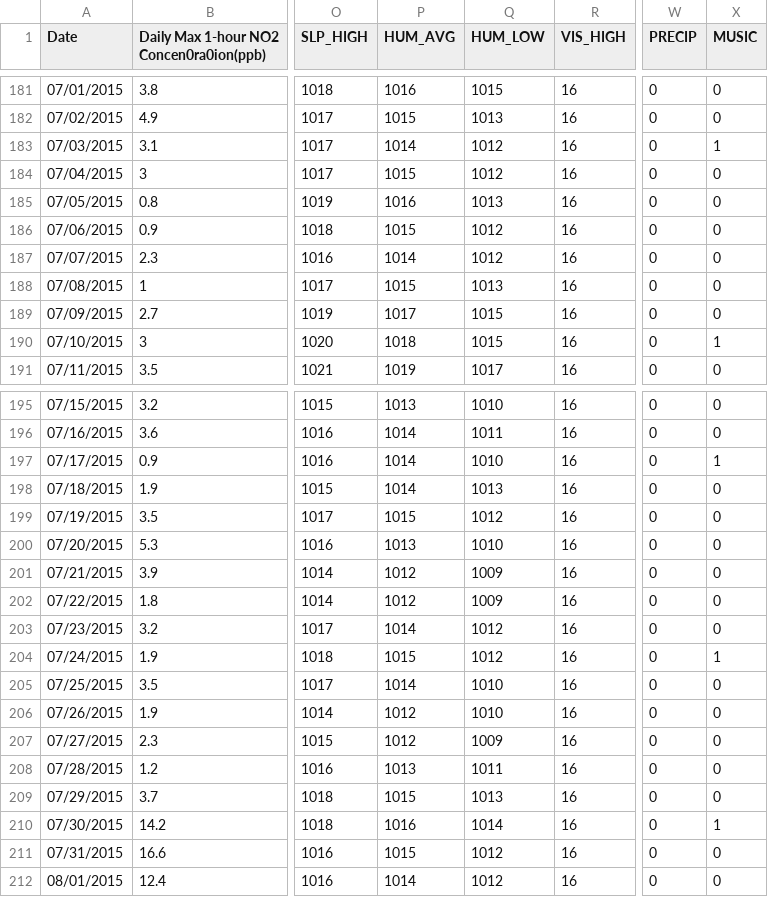
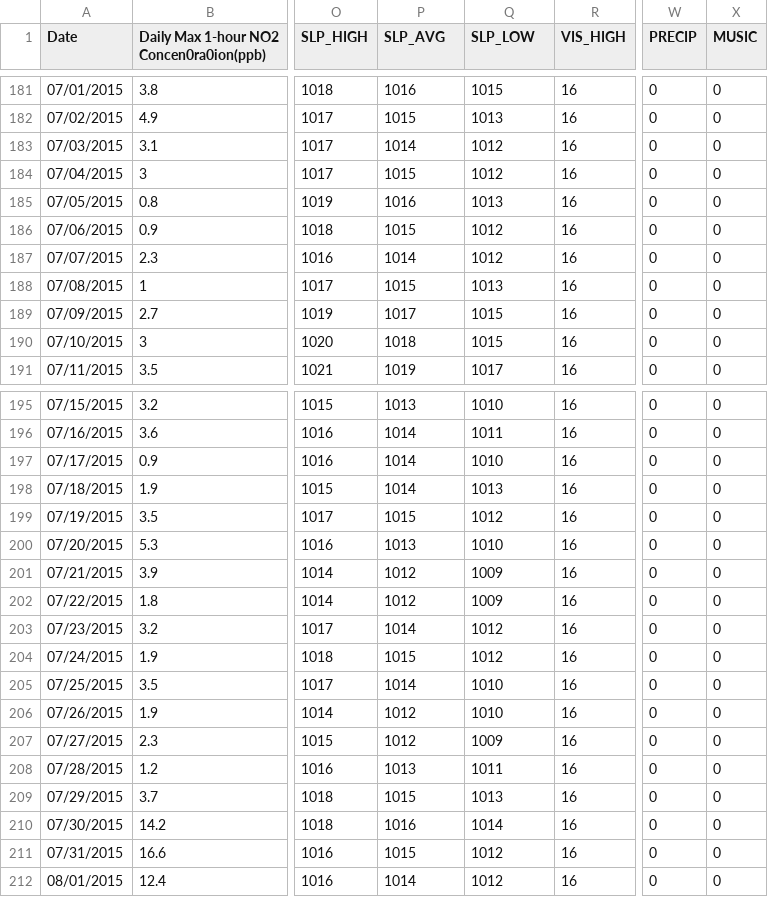
Before and after one commit to fern35/MasterProject, a CSV file: ad_viz_plotval_data_no2_texas_austin2015.csv, drawn as a sheet; only a part is shown, gaps mark what is left out; the diff covers the shown part only; the diff names each change by its address in the sheet, - before the commit and + after, or states it on an @@ line.

```diff
--- a/ad_viz_plotval_data_no2_texas_austin2015.csv
+++ b/ad_viz_plotval_data_no2_texas_austin2015.csv
-P1: HUM_AVG
+P1: SLP_AVG
-Q1: HUM_LOW
+Q1: SLP_LOW
-X183 (MUSIC): 1
+X183 (MUSIC): 0
-X190 (MUSIC): 1
+X190 (MUSIC): 0
-X197 (MUSIC): 1
+X197 (MUSIC): 0
-X204 (MUSIC): 1
+X204 (MUSIC): 0
-X210 (MUSIC): 1
+X210 (MUSIC): 0
```
Also changed, not shown: 14 edited cells elsewhere in this file, ad_viz_plotval_data_no2_texas_austin2016.csv, ad_viz_plotval_data_no2_texas_austin2017.csv.
